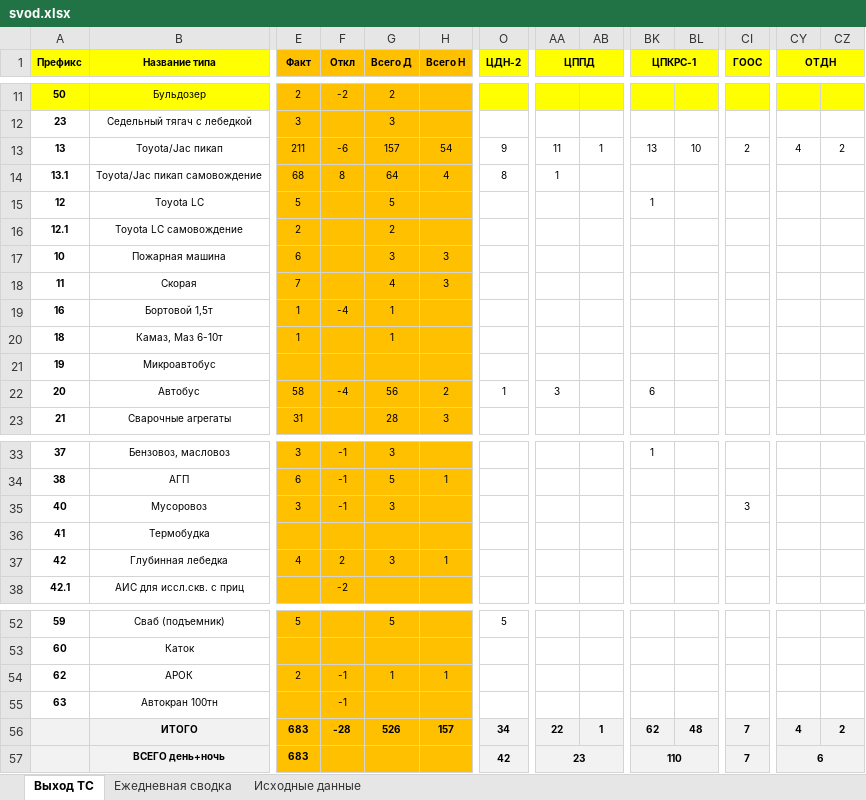
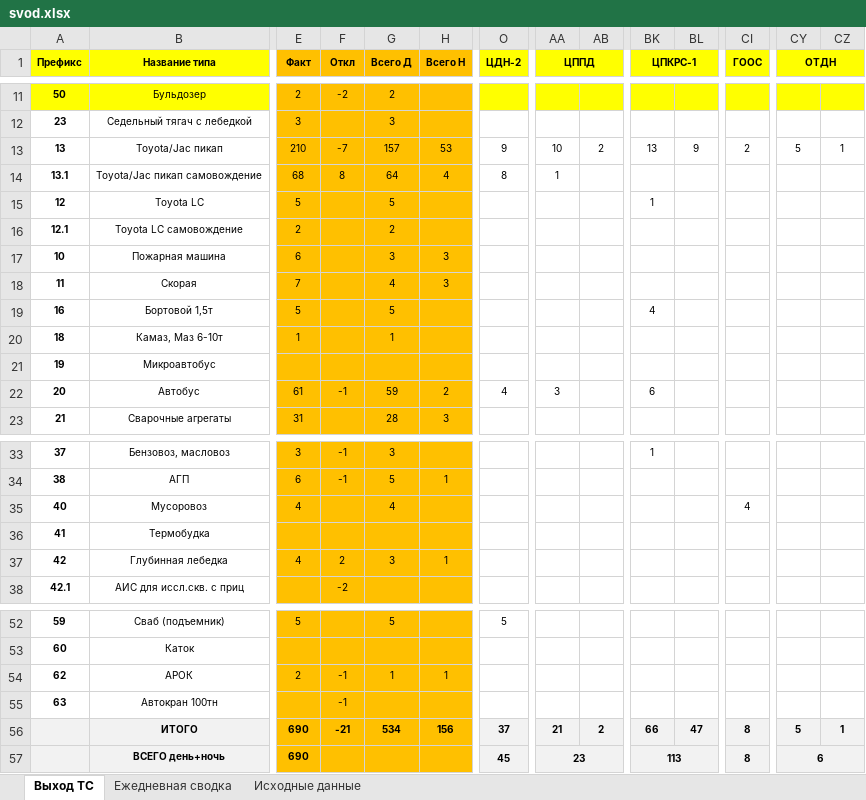
Before and after one commit to aura2889/summary, an Excel workbook: archive/2026-11-03/svod.xlsx, sheet Выход ТС, drawn as a sheet; only a part is shown, gaps mark what is left out; values as stored, in another font and other column widths than the file's, no borders; the diff names each change by its address in the sheet, - before the commit and + after, or states it on an @@ line.

```diff
--- a/archive/2026-11-03/svod.xlsx (sheet Выход ТС)
+++ b/archive/2026-11-03/svod.xlsx (sheet Выход ТС)
-E13 (Факт): 211
+E13 (Факт): 210
-F13 (Откл): -6
+F13 (Откл): -7
-H13 (Всего Н): 54
+H13 (Всего Н): 53
-AA13 (ЦППД): 11
+AA13 (ЦППД): 10
-AB13: 1
+AB13: 2
-BL13: 10
+BL13: 9
-CY13 (ОТДН): 4
+CY13 (ОТДН): 5
-CZ13: 2
+CZ13: 1
-E19 (Факт): 1
+E19 (Факт): 5
-F19 (Откл): -4
+F19 (Откл): (empty)
-G19 (Всего Д): 1
+G19 (Всего Д): 5
-BK19 (ЦПКРС-1): (empty)
+BK19 (ЦПКРС-1): 4
-E22 (Факт): 58
+E22 (Факт): 61
-F22 (Откл): -4
+F22 (Откл): -1
-G22 (Всего Д): 56
+G22 (Всего Д): 59
-O22 (ЦДН-2): 1
+O22 (ЦДН-2): 4
-E35 (Факт): 3
+E35 (Факт): 4
-F35 (Откл): -1
+F35 (Откл): (empty)
-G35 (Всего Д): 3
+G35 (Всего Д): 4
-CI35 (ГООС): 3
+CI35 (ГООС): 4
-E56:E57 (Факт): 683
+E56:E57 (Факт): 690
-F56 (Откл): -28
+F56 (Откл): -21
-G56 (Всего Д): 526
+G56 (Всего Д): 534
-H56 (Всего Н): 157
+H56 (Всего Н): 156
-O56 (ЦДН-2): 34
+O56 (ЦДН-2): 37
-AA56 (ЦППД): 22
+AA56 (ЦППД): 21
-AB56: 1
+AB56: 2
-BK56 (ЦПКРС-1): 62
+BK56 (ЦПКРС-1): 66
-BL56: 48
+BL56: 47
-CI56:CI57 (ГООС): 7
+CI56:CI57 (ГООС): 8
-CY56 (ОТДН): 4
+CY56 (ОТДН): 5
-CZ56: 2
+CZ56: 1
-O57 (ЦДН-2): 42
+O57 (ЦДН-2): 45
-BK57 (ЦПКРС-1): 110
+BK57 (ЦПКРС-1): 113
```
Also changed, not shown: sheet Исходные данные, formulas that keep their value, raw/MS.xlsx, 5 other files.
